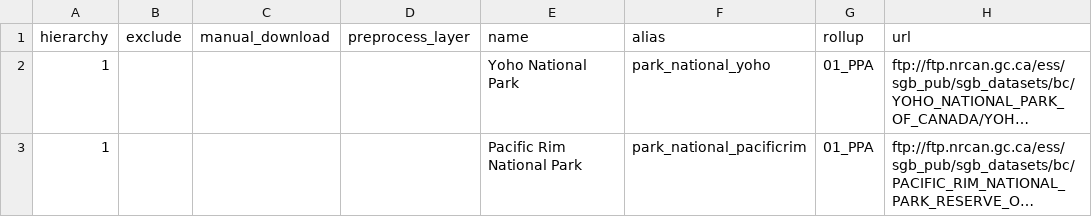
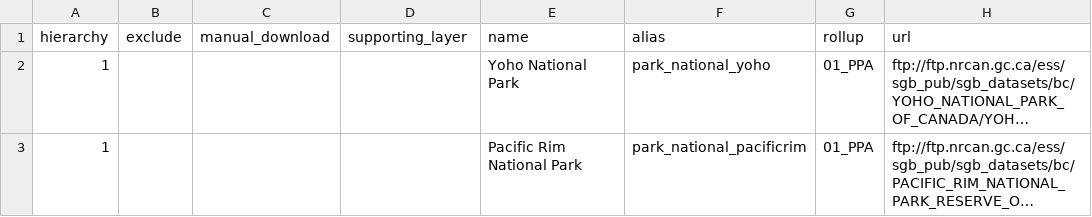
Before and after one commit to bcgov/designatedlands, a CSV file: sources.csv, drawn as a sheet; only a part is shown; long unchanged cells end in …; the diff names each change by its address in the sheet, - before the commit and + after, or states it on an @@ line.

```diff
--- a/sources.csv
+++ b/sources.csv
-D1: preprocess_layer
+D1: supporting_layer
```
Also changed, not shown: 1 other file.
